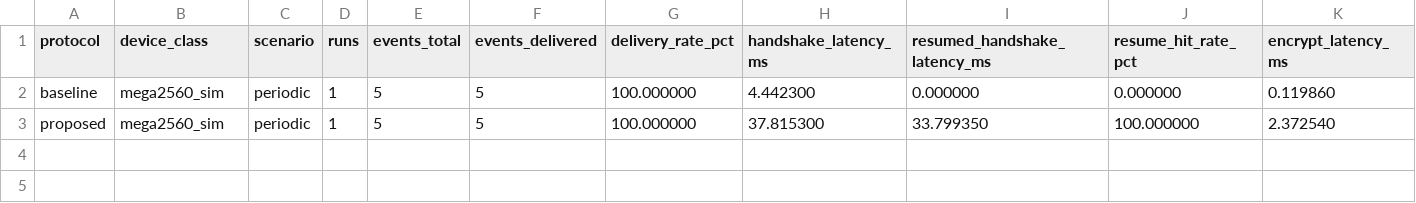
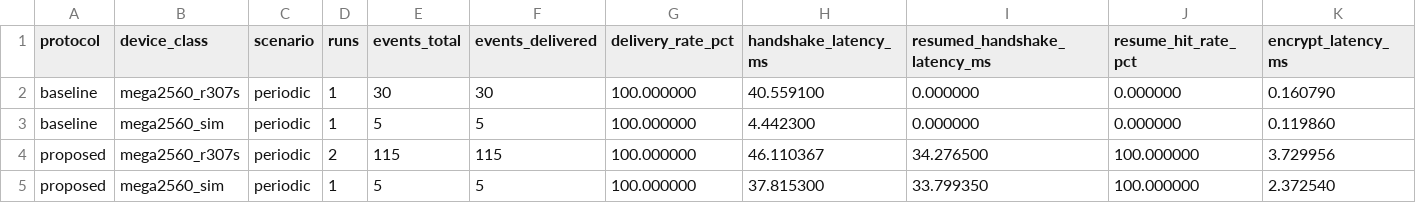
Before and after one commit to varunkrishnathakur9-blip/lightWeight_cryptoProject, a CSV file: results/tables/phase2_summary.csv, drawn as a sheet; only a part is shown; rows hold the shown columns only; the diff names each change by its address in the sheet, - before the commit and + after, or states it on an @@ line.

```diff
--- a/results/tables/phase2_summary.csv
+++ b/results/tables/phase2_summary.csv
+row 2: baseline | mega2560_r307s | periodic | 1 | 30 | 30 | 100.000000 | 40.559100 | 0.000000 | 0.000000 | 0.160790
+row 4: proposed | mega2560_r307s | periodic | 2 | 115 | 115 | 100.000000 | 46.110367 | 34.276500 | 100.000000 | 3.729956
```
Also changed, not shown: 6 other files.
